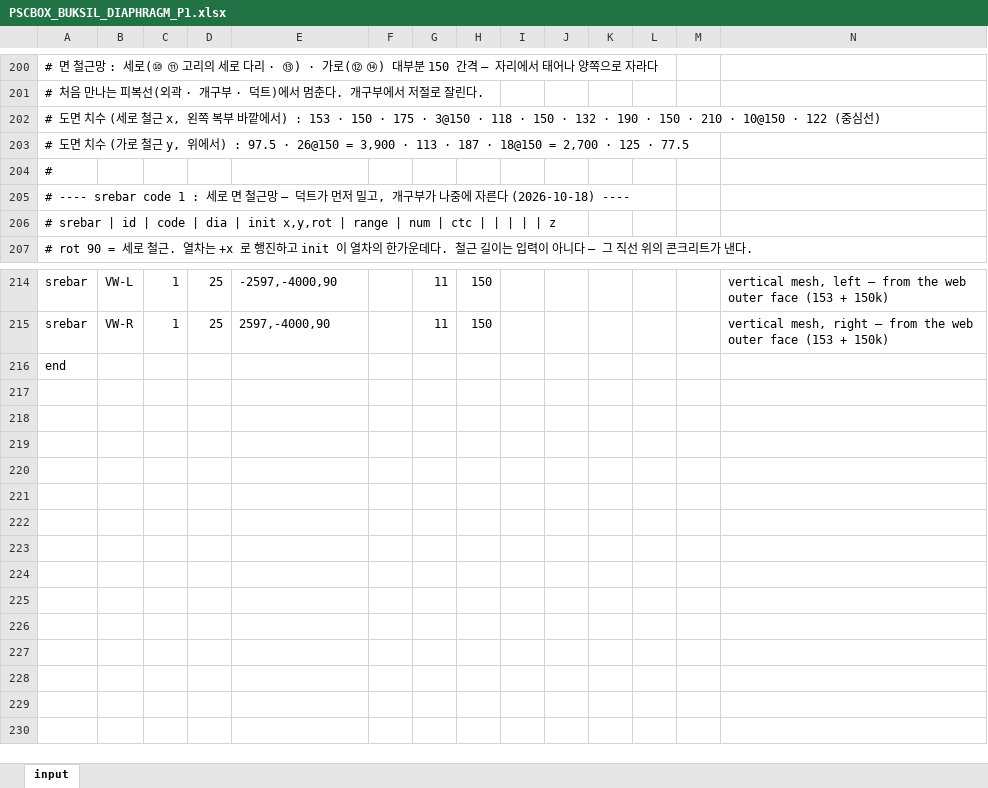
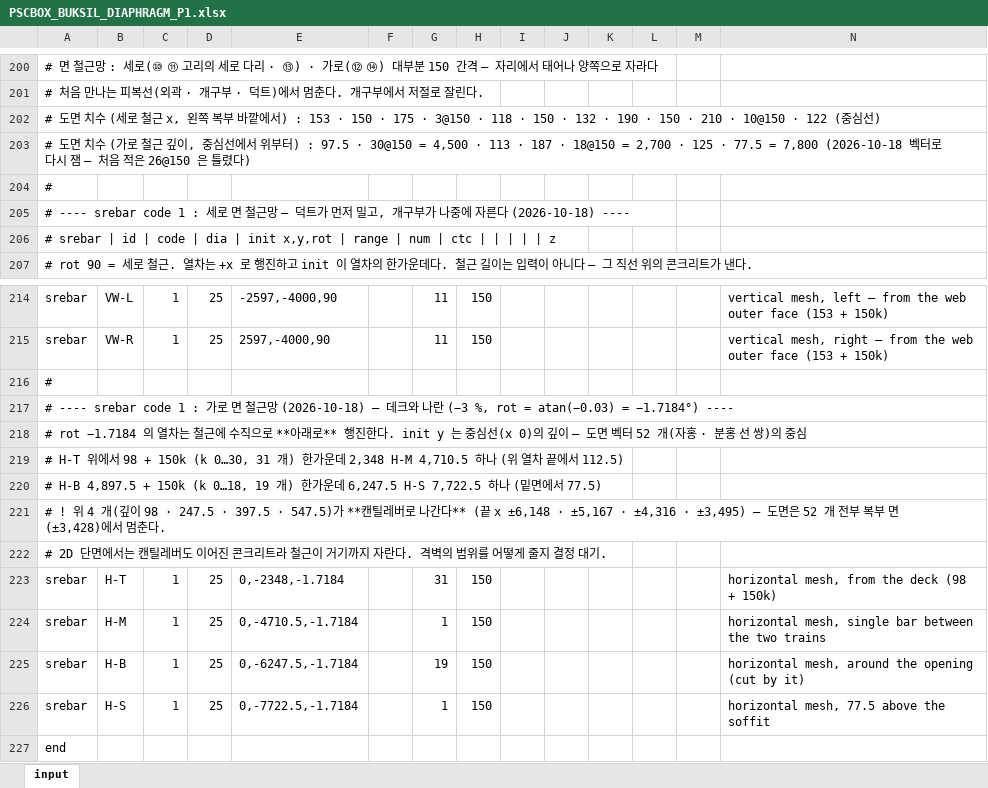
Before and after one commit to macroBIM/macroBIM, an Excel workbook: PSCBOX_BUKSIL_DIAPHRAGM_P1.xlsx, sheet input, drawn as a sheet; only a part is shown, gaps mark what is left out; values as stored, in another font and other column widths than the file's, no borders; the diff names each change by its address in the sheet, - before the commit and + after, or states it on an @@ line.

```diff
--- a/PSCBOX_BUKSIL_DIAPHRAGM_P1.xlsx (sheet input)
+++ b/PSCBOX_BUKSIL_DIAPHRAGM_P1.xlsx (sheet input)
-A203: …철근 y, 위에서) : 97.5 · 26@150 = 3,900 · 113 · 187 · 18@150 = 2,700 · 125 · 77.5
+A203: …철근 깊이, 중심선에서 위부터) : 97.5 · 30@150 = 4,500 · 113 · 187 · 18@150 = 2,700 · 125 · 77.5 = 7,800 (2026-10-18 벡터로 다시 잼 — 처음 적은 26@150 은 틀렸다)
+row 216: #
+row 217: # ---- srebar code 1 : 가로 면 철근망 (2026-10-18) — 데크와 나란 (−3 %, rot = atan(−0.03) = −1.7184°) ----
+row 218: # rot −1.7184 의 열차는 철근에 수직으로 **아래로** 행진한다. init y 는 중심선(x 0)의 깊이 — 도면 벡터 52 개(자홍 · 분홍 선 쌍)의 중심
+row 219: # H-T 위에서 98 + 150k (k 0…30, 31 개) 한가운데 2,348 H-M 4,710.5 하나 (위 열차 끝에서 112.5)
+row 220: # H-B 4,897.5 + 150k (k 0…18, 19 개) 한가운데 6,247.5 H-S 7,722.5 하나 (밑면에서 77.5)
+row 221: # ! 위 4 개(깊이 98 · 247.5 · 397.5 · 547.5)가 **캔틸레버로 나간다** (끝 x ±6,148 · ±5,167 · ±4,316 · ±3,495) — 도면은 52 개 전부 복부 면(±3,428)에서 멈춘다.
+row 222: # 2D 단면에서는 캔틸레버도 이어진 콘크리트라 철근이 거기까지 자란다. 격벽의 범위를 어떻게 줄지 결정 대기.
+row 223: srebar | H-T | 1 | 25 | 0,-2348,-1.7184 |  | 31 | 150 |  |  |  |  |  | horizontal mesh, from the deck (98 + 150k)
+row 224: srebar | H-M | 1 | 25 | 0,-4710.5,-1.7184 |  | 1 | 150 |  |  |  |  |  | horizontal mesh, single bar between the two trains
+row 225: srebar | H-B | 1 | 25 | 0,-6247.5,-1.7184 |  | 19 | 150 |  |  |  |  |  | horizontal mesh, around the opening (cut by it)
+row 226: srebar | H-S | 1 | 25 | 0,-7722.5,-1.7184 |  | 1 | 150 |  |  |  |  |  | horizontal mesh, 77.5 above the soffit
```
Also changed, not shown: 1 other file.
